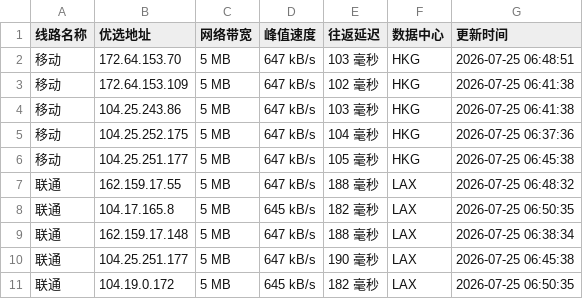
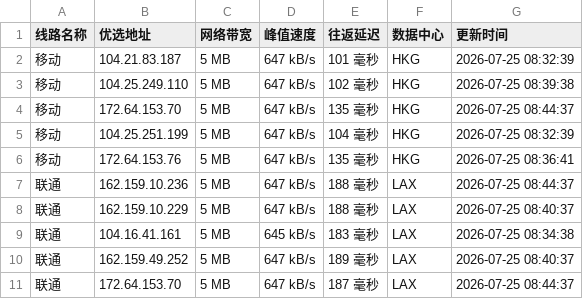
Before and after one commit to xing2kong/cfipv4db, a CSV file: cfip.csv, drawn as a sheet; only a part is shown; the diff covers the shown part only.

```diff
--- a/cfip.csv
+++ b/cfip.csv
@@ -1,11 +1,11 @@
 线路名称,优选地址,网络带宽,峰值速度,往返延迟,数据中心,更新时间
-移动,172.64.153.70,5 MB,647 kB/s,103 毫秒,HKG,2026-07-25 06:48:51
-移动,172.64.153.109,5 MB,647 kB/s,102 毫秒,HKG,2026-07-25 06:41:38
-移动,104.25.243.86,5 MB,647 kB/s,103 毫秒,HKG,2026-07-25 06:41:38
-移动,104.25.252.175,5 MB,647 kB/s,104 毫秒,HKG,2026-07-25 06:37:36
-移动,104.25.251.177,5 MB,647 kB/s,105 毫秒,HKG,2026-07-25 06:45:38
-联通,162.159.17.55,5 MB,647 kB/s,188 毫秒,LAX,2026-07-25 06:48:32
-联通,104.17.165.8,5 MB,645 kB/s,182 毫秒,LAX,2026-07-25 06:50:35
-联通,162.159.17.148,5 MB,647 kB/s,188 毫秒,LAX,2026-07-25 06:38:34
-联通,104.25.251.177,5 MB,647 kB/s,190 毫秒,LAX,2026-07-25 06:45:38
-联通,104.19.0.172,5 MB,645 kB/s,182 毫秒,LAX,2026-07-25 06:50:35
+移动,104.21.83.187,5 MB,647 kB/s,101 毫秒,HKG,2026-07-25 08:32:39
+移动,104.25.249.110,5 MB,647 kB/s,102 毫秒,HKG,2026-07-25 08:39:38
+移动,172.64.153.70,5 MB,647 kB/s,135 毫秒,HKG,2026-07-25 08:44:37
+移动,104.25.251.199,5 MB,647 kB/s,104 毫秒,HKG,2026-07-25 08:32:39
+移动,172.64.153.76,5 MB,647 kB/s,135 毫秒,HKG,2026-07-25 08:36:41
+联通,162.159.10.236,5 MB,647 kB/s,188 毫秒,LAX,2026-07-25 08:44:37
+联通,162.159.10.229,5 MB,647 kB/s,188 毫秒,LAX,2026-07-25 08:40:37
+联通,104.16.41.161,5 MB,645 kB/s,183 毫秒,LAX,2026-07-25 08:34:38
+联通,162.159.49.252,5 MB,647 kB/s,189 毫秒,LAX,2026-07-25 08:40:37
+联通,172.64.153.70,5 MB,647 kB/s,187 毫秒,LAX,2026-07-25 08:44:37
```
Also changed, not shown: 14 edited cells elsewhere in this file, 1 other file.
